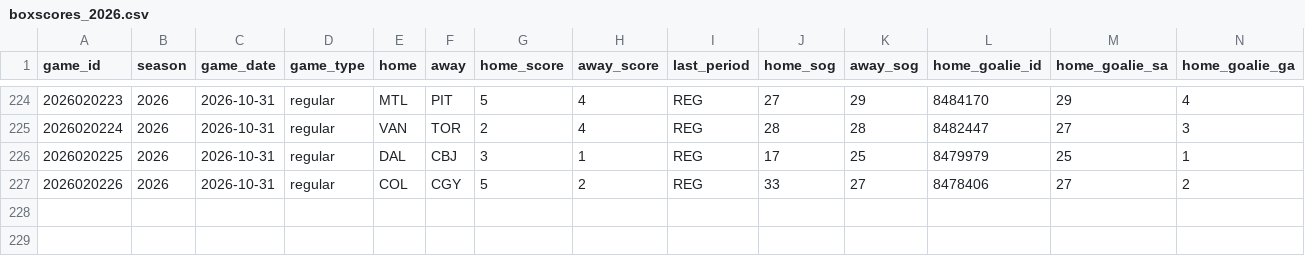
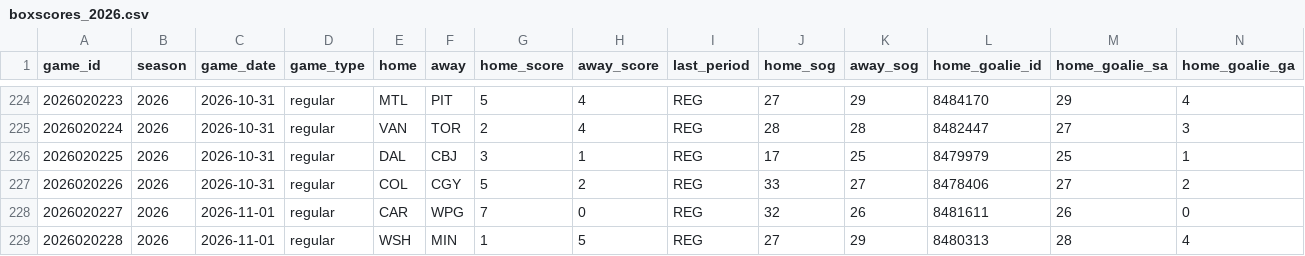
Before and after one commit to lifeisgreat07/NFL-Model-2, a CSV file: data/nhl/history/boxscores_2026.csv, drawn as a sheet; only a part is shown, gaps mark what is left out; rows hold the shown columns only; the diff names each change by its address in the sheet, - before the commit and + after, or states it on an @@ line.

```diff
--- a/data/nhl/history/boxscores_2026.csv
+++ b/data/nhl/history/boxscores_2026.csv
+row 228: 2026020227 | 2026 | 2026-11-01 | regular | CAR | WPG | 7 | 0 | REG | 32 | 26 | 8481611 | 26 | 0
+row 229: 2026020228 | 2026 | 2026-11-01 | regular | WSH | MIN | 1 | 5 | REG | 27 | 29 | 8480313 | 28 | 4
```
Also changed, not shown: 5 other files.
